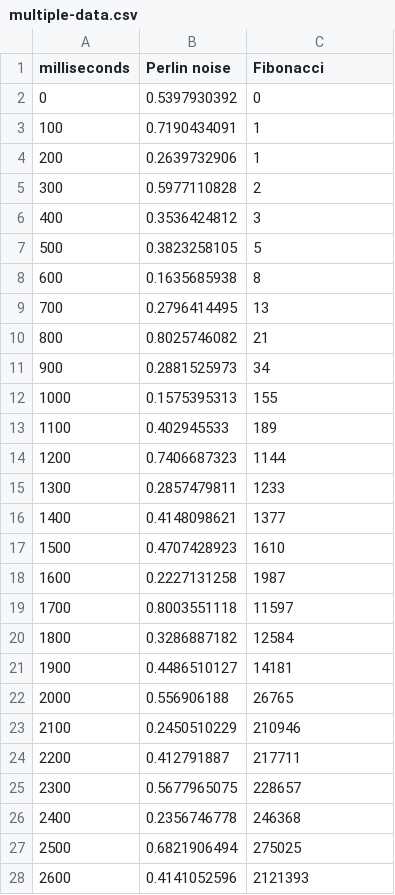
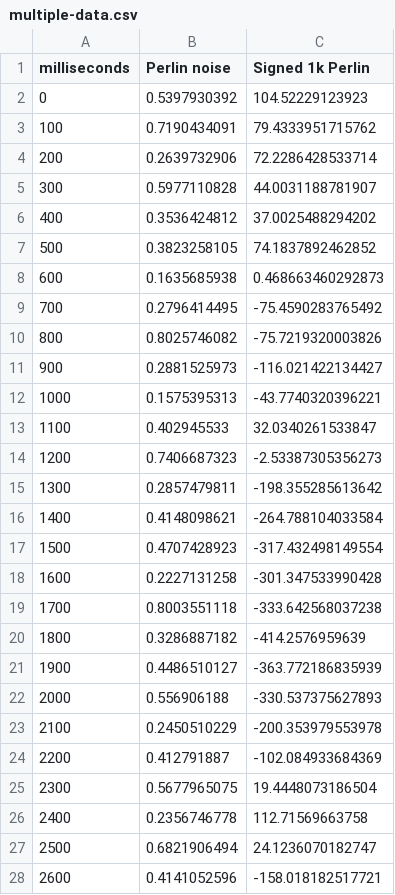
Before and after one commit to JuanIrache/tomgjson, a CSV file: samples/multiple-data.csv, drawn as a sheet; only a part is shown; the diff covers the shown part only.

Commit message:
change sample to have negatives

```diff
--- a/samples/multiple-data.csv
+++ b/samples/multiple-data.csv
@@ -1,28 +1,28 @@
-milliseconds,Perlin noise,Fibonacci
-0,0.5397930392,0
-100,0.7190434091,1
-200,0.2639732906,1
-300,0.5977110828,2
-400,0.3536424812,3
-500,0.3823258105,5
-600,0.1635685938,8
-700,0.2796414495,13
-800,0.8025746082,21
-900,0.2881525973,34
-1000,0.1575395313,155
-1100,0.402945533,189
-1200,0.7406687323,1144
-1300,0.2857479811,1233
-1400,0.4148098621,1377
-1500,0.4707428923,1610
-1600,0.2227131258,1987
-1700,0.8003551118,11597
-1800,0.3286887182,12584
-1900,0.4486510127,14181
-2000,0.556906188,26765
-2100,0.2450510229,210946
-2200,0.412791887,217711
-2300,0.5677965075,228657
-2400,0.2356746778,246368
-2500,0.6821906494,275025
-2600,0.4141052596,2121393
+milliseconds,Perlin noise,Signed 1k Perlin
+0,0.5397930392,104.52229123923
+100,0.7190434091,79.4333951715762
+200,0.2639732906,72.2286428533714
+300,0.5977110828,44.0031188781907
+400,0.3536424812,37.0025488294202
+500,0.3823258105,74.1837892462852
+600,0.1635685938,0.468663460292873
+700,0.2796414495,-75.4590283765492
+800,0.8025746082,-75.7219320003826
+900,0.2881525973,-116.021422134427
+1000,0.1575395313,-43.7740320396221
+1100,0.402945533,32.0340261533847
+1200,0.7406687323,-2.53387305356273
+1300,0.2857479811,-198.355285613642
+1400,0.4148098621,-264.788104033584
+1500,0.4707428923,-317.432498149554
+1600,0.2227131258,-301.347533990428
+1700,0.8003551118,-333.642568037238
+1800,0.3286887182,-414.2576959639
+1900,0.4486510127,-363.772186835939
+2000,0.556906188,-330.537375627893
+2100,0.2450510229,-200.353979553978
+2200,0.412791887,-102.084933684369
+2300,0.5677965075,19.4448073186504
+2400,0.2356746778,112.71569663758
+2500,0.6821906494,24.1236070182747
+2600,0.4141052596,-158.018182517721
```
Also changed, not shown: 166 edited cells elsewhere in this file.
